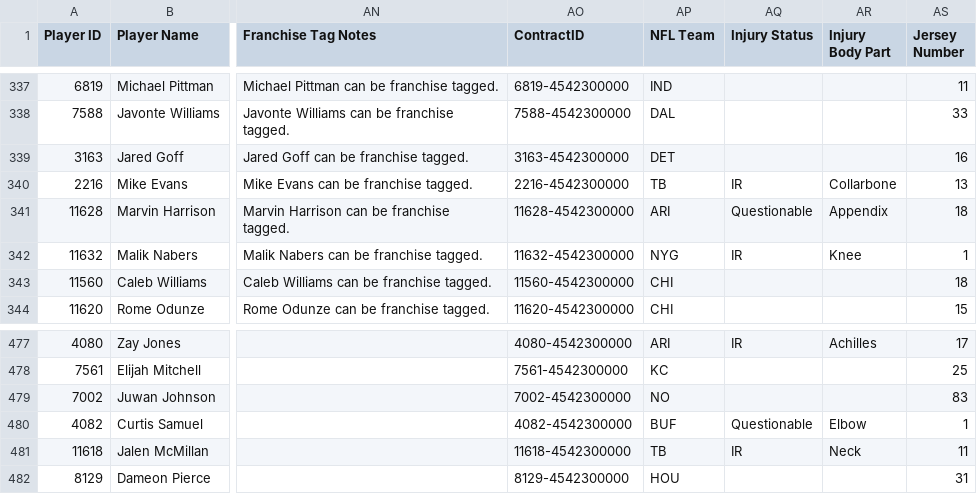
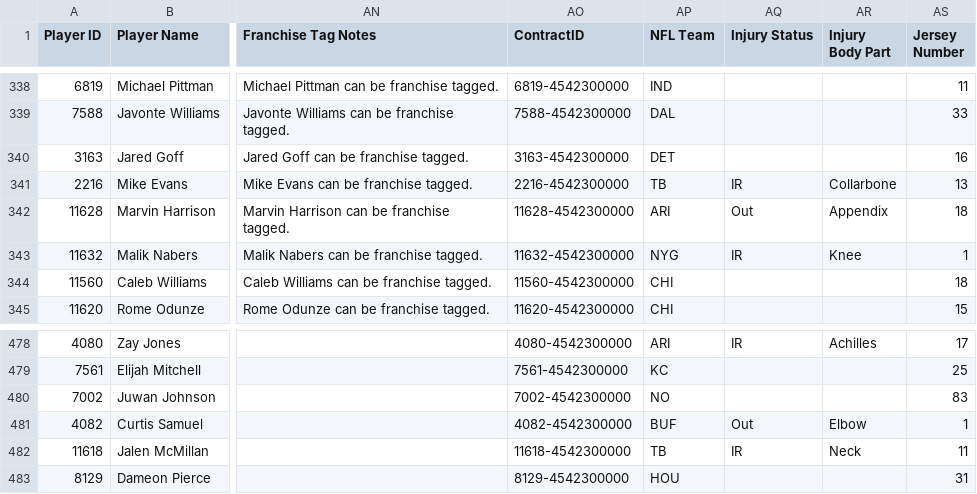
Before and after one commit to lalder95/AGS_Data, a CSV file: CSV/BBB_Contracts.csv, drawn as a sheet; only a part is shown, gaps mark what is left out; addresses are those after the commit; the diff covers the shown part only; the diff names each change by its address in the sheet, - before the commit and + after, or states it on an @@ line.

```diff
--- a/CSV/BBB_Contracts.csv
+++ b/CSV/BBB_Contracts.csv
-AQ342 (Injury Status): Questionable
+AQ342 (Injury Status): Out
-AQ481 (Injury Status): Questionable
+AQ481 (Injury Status): Out
```
Also changed, not shown: 1 added row and 6 edited cells elsewhere in this file, 1 other file.
